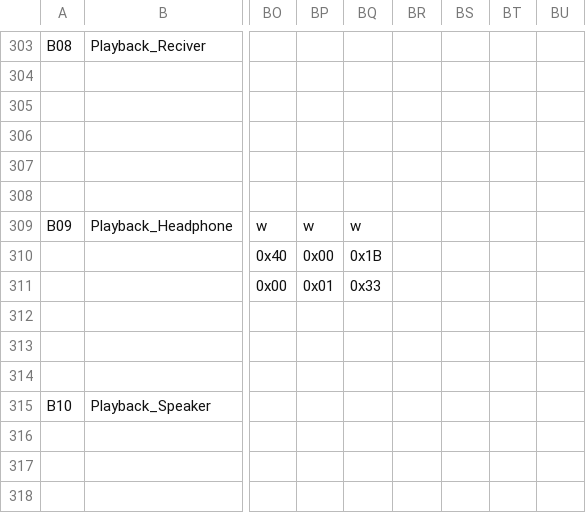
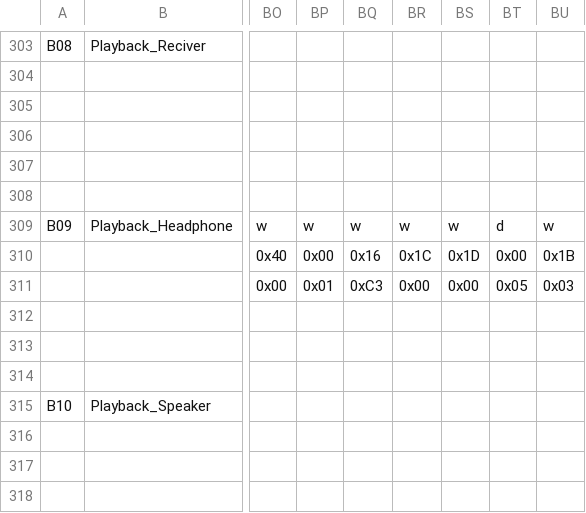
Before and after one commit to TripNRaVeR/android_vendor_htc_endeavoru, a CSV file: proprietary/etc/AIC3008_REG_DualMic.csv, drawn as a sheet; only a part is shown, gaps mark what is left out; the diff covers the shown part only; the diff names each change by its address in the sheet, - before the commit and + after, or states it on an @@ line.

```diff
--- a/proprietary/etc/AIC3008_REG_DualMic.csv
+++ b/proprietary/etc/AIC3008_REG_DualMic.csv
-BR309: (empty)
+BR309: w
-BS309: (empty)
+BS309: w
-BT309: (empty)
+BT309: d
-BU309: (empty)
+BU309: w
-BQ310: 0x1B
+BQ310: 0x16
-BR310: (empty)
+BR310: 0x1C
-BS310: (empty)
+BS310: 0x1D
-BT310: (empty)
+BT310: 0x00
-BU310: (empty)
+BU310: 0x1B
-BQ311: 0x33
+BQ311: 0xC3
-BR311: (empty)
+BR311: 0x00
-BS311: (empty)
+BS311: 0x00
-BT311: (empty)
+BT311: 0x05
-BU311: (empty)
+BU311: 0x03
```
Also changed, not shown: 29 edited cells elsewhere in this file, 16 other files.
